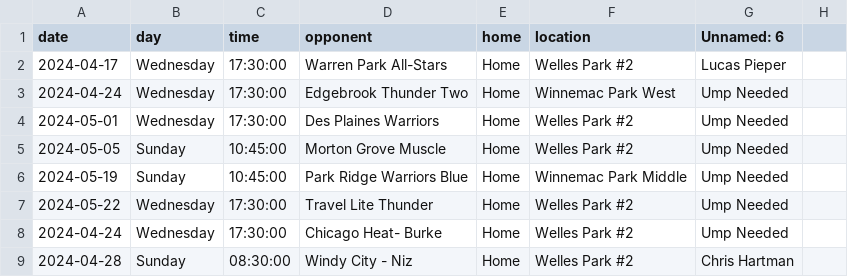
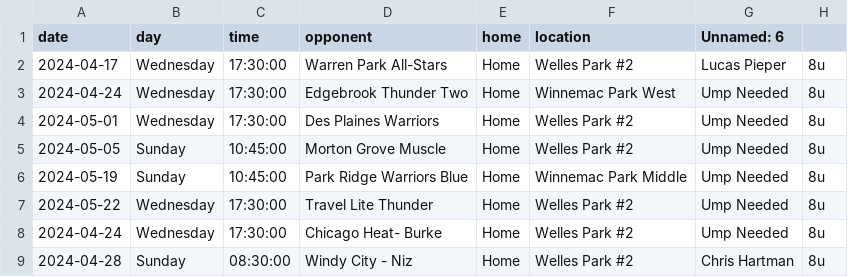
Before and after one commit to ethanniser/locks-tool, a CSV file: data/welles .csv, drawn as a sheet.

```diff
--- a/data/welles .csv
+++ b/data/welles .csv
@@ -1,9 +1,9 @@
 date,day,time,opponent,home,location,Unnamed: 6
-2024-04-17,Wednesday,17:30:00,Warren Park All-Stars,Home,Welles Park #2,Lucas Pieper
-2024-04-24,Wednesday,17:30:00,Edgebrook Thunder Two,Home,Winnemac Park West,Ump Needed
-2024-05-01,Wednesday,17:30:00,Des Plaines Warriors,Home,Welles Park #2,Ump Needed
-2024-05-05,Sunday,10:45:00,Morton Grove Muscle,Home,Welles Park #2,Ump Needed
-2024-05-19,Sunday,10:45:00,Park Ridge Warriors Blue,Home,Winnemac Park Middle,Ump Needed
-2024-05-22,Wednesday,17:30:00,Travel Lite Thunder,Home,Welles Park #2,Ump Needed
-2024-04-24,Wednesday,17:30:00,Chicago Heat- Burke,Home,Welles Park #2,Ump Needed
-2024-04-28,Sunday,08:30:00,Windy City - Niz,Home,Welles Park #2,Chris Hartman
+2024-04-17,Wednesday,17:30:00,Warren Park All-Stars,Home,Welles Park #2,Lucas Pieper,8u
+2024-04-24,Wednesday,17:30:00,Edgebrook Thunder Two,Home,Winnemac Park West,Ump Needed,8u
+2024-05-01,Wednesday,17:30:00,Des Plaines Warriors,Home,Welles Park #2,Ump Needed,8u
+2024-05-05,Sunday,10:45:00,Morton Grove Muscle,Home,Welles Park #2,Ump Needed,8u
+2024-05-19,Sunday,10:45:00,Park Ridge Warriors Blue,Home,Winnemac Park Middle,Ump Needed,8u
+2024-05-22,Wednesday,17:30:00,Travel Lite Thunder,Home,Welles Park #2,Ump Needed,8u
+2024-04-24,Wednesday,17:30:00,Chicago Heat- Burke,Home,Welles Park #2,Ump Needed,8u
+2024-04-28,Sunday,08:30:00,Windy City - Niz,Home,Welles Park #2,Chris Hartman,8u
```
Also changed, not shown: 4 other files.
